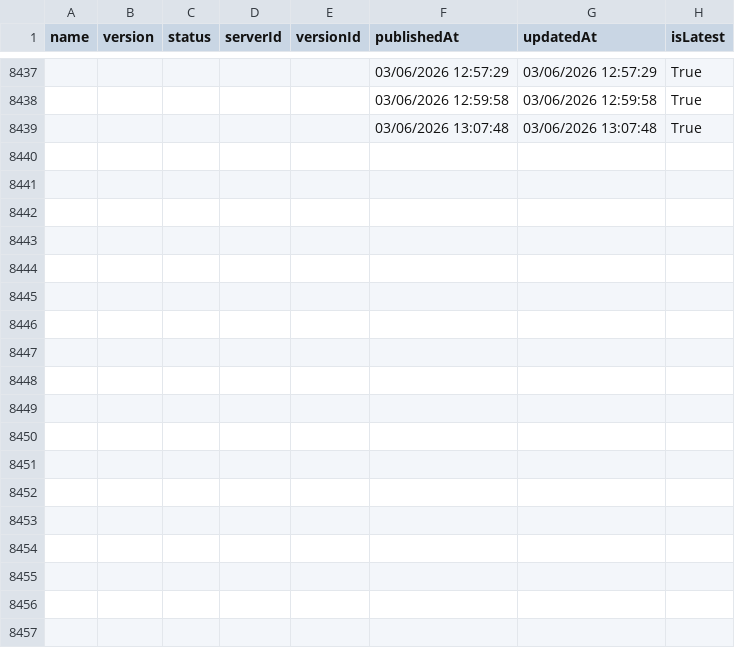
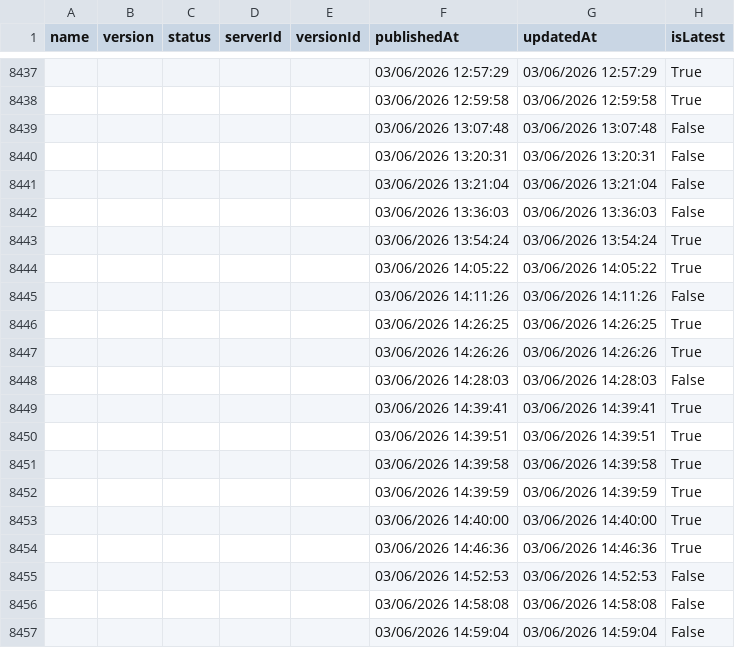
Before and after one commit to joelverhagen/mcp-insights, a CSV file: servers.csv, drawn as a sheet; only a part is shown, gaps mark what is left out; the diff covers the shown part only.

```diff
--- a/servers.csv
+++ b/servers.csv
@@ -8438,2 +8438,20 @@
 ,,,,,"03/06/2026 12:59:58","03/06/2026 12:59:58","True"
-,,,,,"03/06/2026 13:07:48","03/06/2026 13:07:48","True"
+,,,,,"03/06/2026 13:07:48","03/06/2026 13:07:48","False"
+,,,,,"03/06/2026 13:20:31","03/06/2026 13:20:31","False"
+,,,,,"03/06/2026 13:21:04","03/06/2026 13:21:04","False"
+,,,,,"03/06/2026 13:36:03","03/06/2026 13:36:03","False"
+,,,,,"03/06/2026 13:54:24","03/06/2026 13:54:24","True"
+,,,,,"03/06/2026 14:05:22","03/06/2026 14:05:22","True"
+,,,,,"03/06/2026 14:11:26","03/06/2026 14:11:26","False"
+,,,,,"03/06/2026 14:26:25","03/06/2026 14:26:25","True"
+,,,,,"03/06/2026 14:26:26","03/06/2026 14:26:26","True"
+,,,,,"03/06/2026 14:28:03","03/06/2026 14:28:03","False"
+,,,,,"03/06/2026 14:39:41","03/06/2026 14:39:41","True"
+,,,,,"03/06/2026 14:39:51","03/06/2026 14:39:51","True"
+,,,,,"03/06/2026 14:39:58","03/06/2026 14:39:58","True"
+,,,,,"03/06/2026 14:39:59","03/06/2026 14:39:59","True"
+,,,,,"03/06/2026 14:40:00","03/06/2026 14:40:00","True"
+,,,,,"03/06/2026 14:46:36","03/06/2026 14:46:36","True"
+,,,,,"03/06/2026 14:52:53","03/06/2026 14:52:53","False"
+,,,,,"03/06/2026 14:58:08","03/06/2026 14:58:08","False"
+,,,,,"03/06/2026 14:59:04","03/06/2026 14:59:04","False"
```
Also changed, not shown: 21 added rows and 14 edited cells elsewhere in this file, 3 other files.
